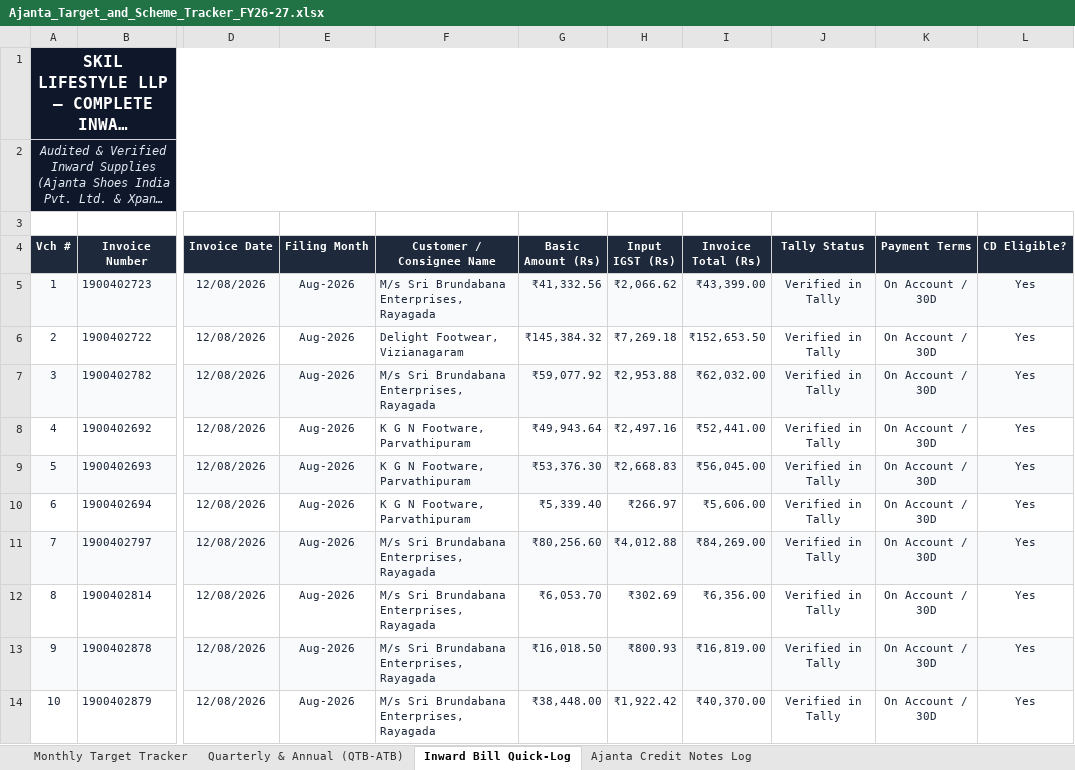
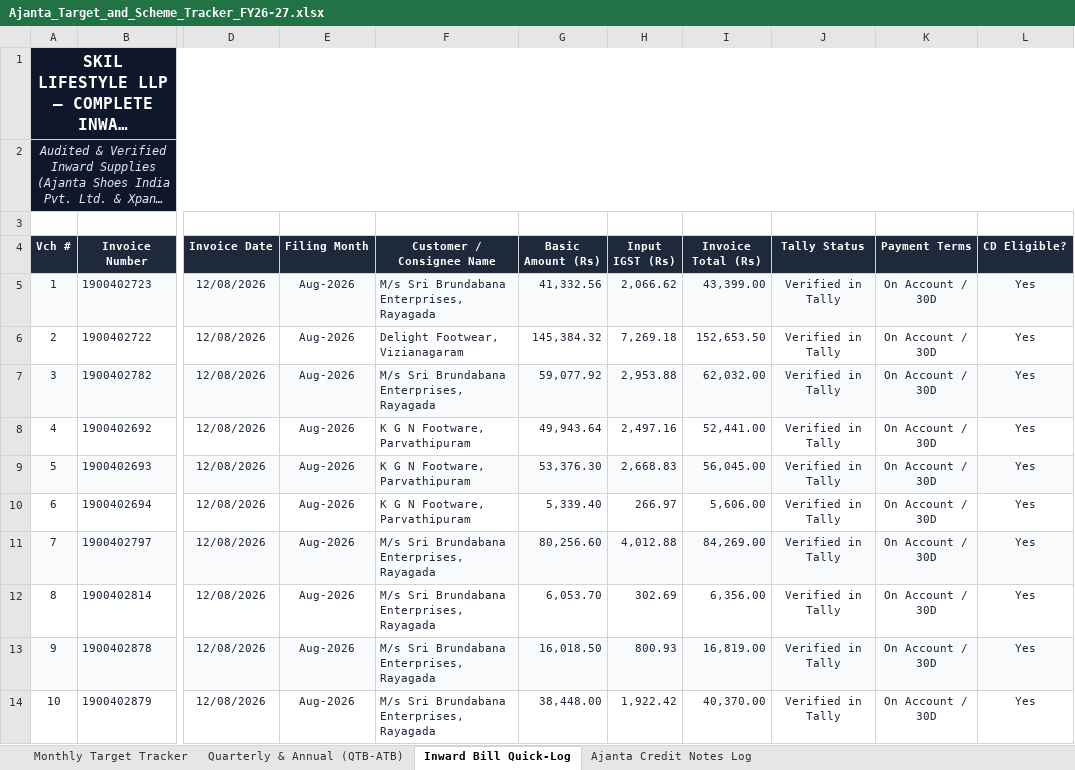
Before and after one commit to sahilsync07/skil-master, an Excel workbook: Ajanta_Target_and_Scheme_Tracker_FY26-27.xlsx, sheet Inward Bill Quick-Log, drawn as a sheet; only a part is shown, gaps mark what is left out; long unchanged cells end in …; values as stored, in another font and other column widths than the file's, no borders; the diff covers the shown part only; the diff names each change by its address in the sheet, - before the commit and + after, or states it on an @@ line.

```diff
--- a/Ajanta_Target_and_Scheme_Tracker_FY26-27.xlsx (sheet Inward Bill Quick-Log)
+++ b/Ajanta_Target_and_Scheme_Tracker_FY26-27.xlsx (sheet Inward Bill Quick-Log)
-G5 (Basic Amount (Rs)): ₹41,332.56
+G5 (Basic Amount (Rs)): 41,332.56
-H5 (Input IGST (Rs)): ₹2,066.62
+H5 (Input IGST (Rs)): 2,066.62
-I5 (Invoice Total (Rs)): ₹43,399.00
+I5 (Invoice Total (Rs)): 43,399.00
-G6 (Basic Amount (Rs)): ₹145,384.32
+G6 (Basic Amount (Rs)): 145,384.32
-H6 (Input IGST (Rs)): ₹7,269.18
+H6 (Input IGST (Rs)): 7,269.18
-I6 (Invoice Total (Rs)): ₹152,653.50
+I6 (Invoice Total (Rs)): 152,653.50
-G7 (Basic Amount (Rs)): ₹59,077.92
+G7 (Basic Amount (Rs)): 59,077.92
-H7 (Input IGST (Rs)): ₹2,953.88
+H7 (Input IGST (Rs)): 2,953.88
-I7 (Invoice Total (Rs)): ₹62,032.00
+I7 (Invoice Total (Rs)): 62,032.00
-G8 (Basic Amount (Rs)): ₹49,943.64
+G8 (Basic Amount (Rs)): 49,943.64
-H8 (Input IGST (Rs)): ₹2,497.16
+H8 (Input IGST (Rs)): 2,497.16
-I8 (Invoice Total (Rs)): ₹52,441.00
+I8 (Invoice Total (Rs)): 52,441.00
-G9 (Basic Amount (Rs)): ₹53,376.30
+G9 (Basic Amount (Rs)): 53,376.30
-H9 (Input IGST (Rs)): ₹2,668.83
+H9 (Input IGST (Rs)): 2,668.83
-I9 (Invoice Total (Rs)): ₹56,045.00
+I9 (Invoice Total (Rs)): 56,045.00
-G10 (Basic Amount (Rs)): ₹5,339.40
+G10 (Basic Amount (Rs)): 5,339.40
-H10 (Input IGST (Rs)): ₹266.97
+H10 (Input IGST (Rs)): 266.97
-I10 (Invoice Total (Rs)): ₹5,606.00
+I10 (Invoice Total (Rs)): 5,606.00
-G11 (Basic Amount (Rs)): ₹80,256.60
+G11 (Basic Amount (Rs)): 80,256.60
-H11 (Input IGST (Rs)): ₹4,012.88
+H11 (Input IGST (Rs)): 4,012.88
-I11 (Invoice Total (Rs)): ₹84,269.00
+I11 (Invoice Total (Rs)): 84,269.00
-G12 (Basic Amount (Rs)): ₹6,053.70
+G12 (Basic Amount (Rs)): 6,053.70
-H12 (Input IGST (Rs)): ₹302.69
+H12 (Input IGST (Rs)): 302.69
-I12 (Invoice Total (Rs)): ₹6,356.00
+I12 (Invoice Total (Rs)): 6,356.00
-G13 (Basic Amount (Rs)): ₹16,018.50
+G13 (Basic Amount (Rs)): 16,018.50
-H13 (Input IGST (Rs)): ₹800.93
+H13 (Input IGST (Rs)): 800.93
-I13 (Invoice Total (Rs)): ₹16,819.00
+I13 (Invoice Total (Rs)): 16,819.00
-G14 (Basic Amount (Rs)): ₹38,448.00
+G14 (Basic Amount (Rs)): 38,448.00
-H14 (Input IGST (Rs)): ₹1,922.42
+H14 (Input IGST (Rs)): 1,922.42
-I14 (Invoice Total (Rs)): ₹40,370.00
+I14 (Invoice Total (Rs)): 40,370.00
```
Also changed, not shown: 144 edited cells elsewhere in this sheet, sheet Monthly Target Tracker, sheet Ajanta Credit Notes Log, sheet Quarterly & Annual (QTB-ATB), android-app/www/documents/ajanta/Ajanta_Target_and_Scheme_Tracker_FY26-27.xlsx, sync-engine/public/documents/ajanta/Ajanta_Target_and_Scheme_Tracker_FY26-27.xlsx.
